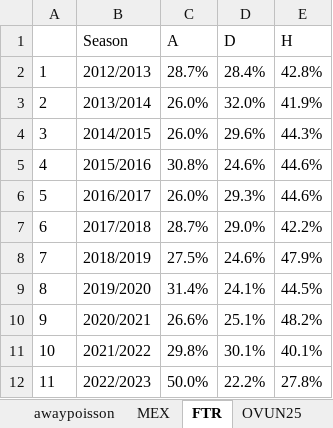
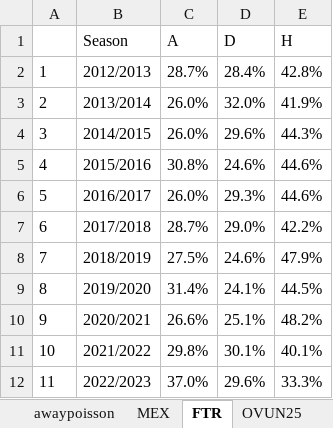
Before and after one commit to gitboyzorro5/Rsoccer, an Excel workbook: NL/MEX.xlsx, sheet FTR, drawn as a sheet; values as stored, in another font and other column widths than the file's, no borders; the diff names each change by its address in the sheet, - before the commit and + after, or states it on an @@ line.

```diff
--- a/NL/MEX.xlsx (sheet FTR)
+++ b/NL/MEX.xlsx (sheet FTR)
-C12 (A): 50.0%
+C12 (A): 37.0%
-D12 (D): 22.2%
+D12 (D): 29.6%
-E12 (H): 27.8%
+E12 (H): 33.3%
```
Also changed, not shown: sheet winmargin, sheet gsmatrix, sheet gcmatrix2, sheet tgmatrix, sheet form, sheet L6, 3 more sheets, NL/BRA.xlsx, NL/CHN.xlsx, 25 other files.
